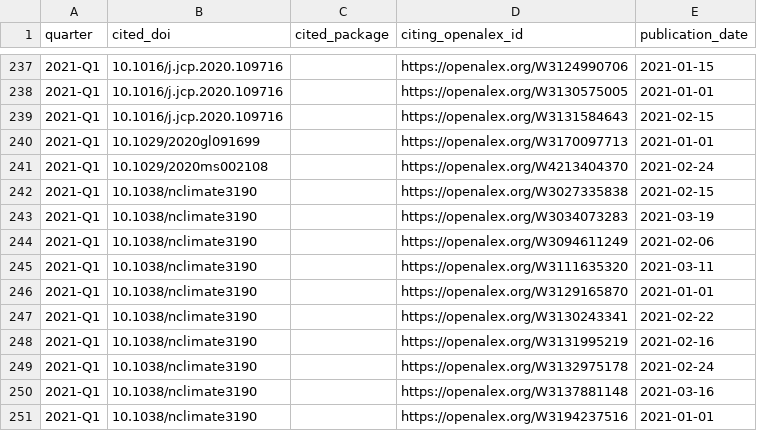
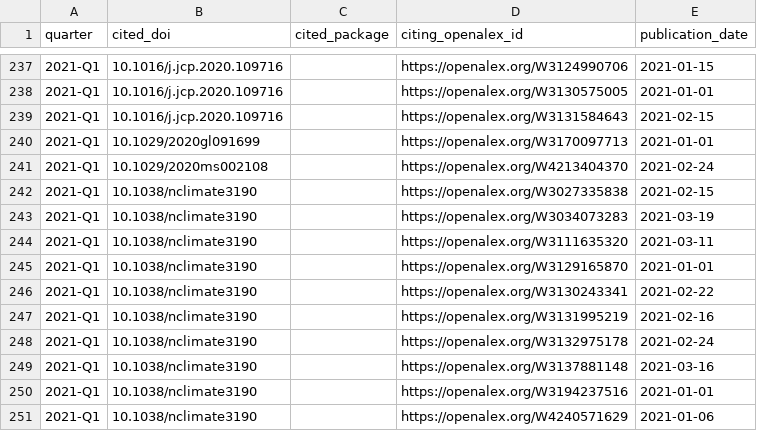
Before and after one commit to petebachant/clima-perf, a CSV file: results/external-citations.csv, drawn as a sheet; only a part is shown, gaps mark what is left out; the shorter side is filled out with more unchanged rows; the diff names each change by its address in the sheet, - before the commit and + after, or states it on an @@ line.

Commit message:
Fix dataset ordering

```diff
--- a/results/external-citations.csv
+++ b/results/external-citations.csv
-row 244: 2021-Q1 | 10.1038/nclimate3190 |  | https://openalex.org/W3094611249 | 2021-02-06
```
Also changed, not shown: 13 other files.
